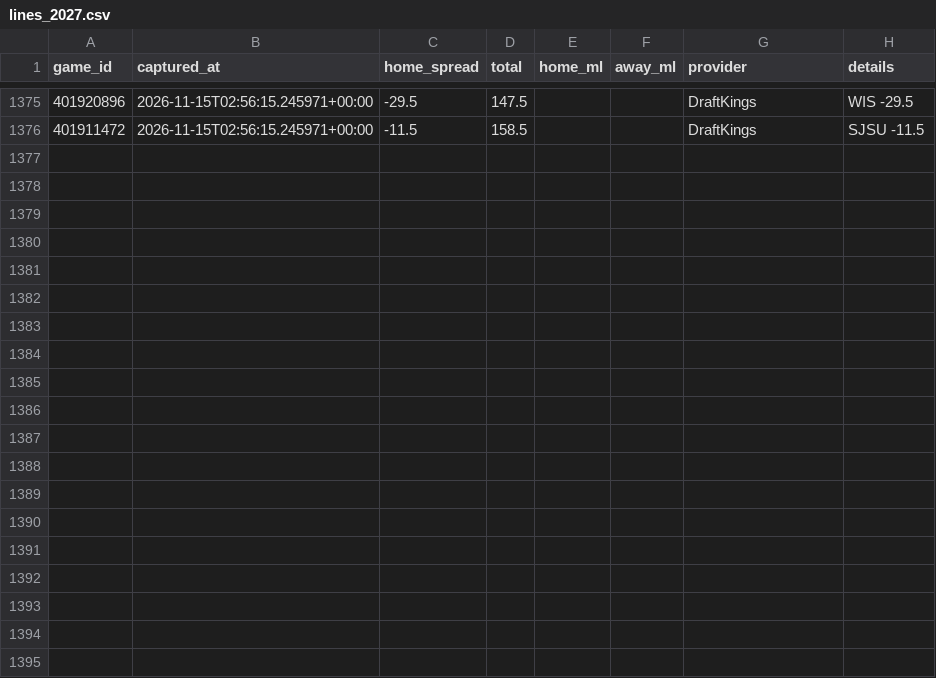
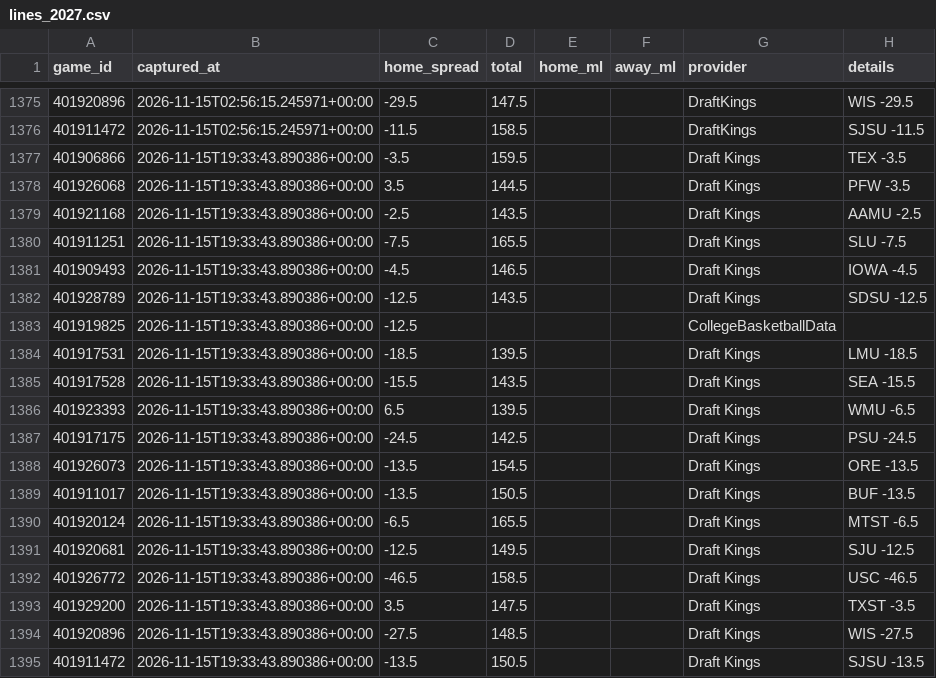
Before and after one commit to Gh0stmahn-ai/cbb-predictor, a CSV file: state/lines_2027.csv, drawn as a sheet; only a part is shown, gaps mark what is left out.

```diff
--- a/state/lines_2027.csv
+++ b/state/lines_2027.csv
@@ -1376 +1376,20 @@ game_id,captured_at,home_spread,total,home_ml,away_ml,provider,details
 401911472,2026-11-15T02:56:15.245971+00:00,-11.5,158.5,,,DraftKings,SJSU -11.5
+401906866,2026-11-15T19:33:43.890386+00:00,-3.5,159.5,,,Draft Kings,TEX -3.5
+401926068,2026-11-15T19:33:43.890386+00:00,3.5,144.5,,,Draft Kings,PFW -3.5
+401921168,2026-11-15T19:33:43.890386+00:00,-2.5,143.5,,,Draft Kings,AAMU -2.5
+401911251,2026-11-15T19:33:43.890386+00:00,-7.5,165.5,,,Draft Kings,SLU -7.5
+401909493,2026-11-15T19:33:43.890386+00:00,-4.5,146.5,,,Draft Kings,IOWA -4.5
+401928789,2026-11-15T19:33:43.890386+00:00,-12.5,143.5,,,Draft Kings,SDSU -12.5
+401919825,2026-11-15T19:33:43.890386+00:00,-12.5,,,,CollegeBasketballData,
+401917531,2026-11-15T19:33:43.890386+00:00,-18.5,139.5,,,Draft Kings,LMU -18.5
+401917528,2026-11-15T19:33:43.890386+00:00,-15.5,143.5,,,Draft Kings,SEA -15.5
+401923393,2026-11-15T19:33:43.890386+00:00,6.5,139.5,,,Draft Kings,WMU -6.5
+401917175,2026-11-15T19:33:43.890386+00:00,-24.5,142.5,,,Draft Kings,PSU -24.5
+401926073,2026-11-15T19:33:43.890386+00:00,-13.5,154.5,,,Draft Kings,ORE -13.5
+401911017,2026-11-15T19:33:43.890386+00:00,-13.5,150.5,,,Draft Kings,BUF -13.5
+401920124,2026-11-15T19:33:43.890386+00:00,-6.5,165.5,,,Draft Kings,MTST -6.5
+401920681,2026-11-15T19:33:43.890386+00:00,-12.5,149.5,,,Draft Kings,SJU -12.5
+401926772,2026-11-15T19:33:43.890386+00:00,-46.5,158.5,,,Draft Kings,USC -46.5
+401929200,2026-11-15T19:33:43.890386+00:00,3.5,147.5,,,Draft Kings,TXST -3.5
+401920896,2026-11-15T19:33:43.890386+00:00,-27.5,148.5,,,Draft Kings,WIS -27.5
+401911472,2026-11-15T19:33:43.890386+00:00,-13.5,150.5,,,Draft Kings,SJSU -13.5
```
Also changed, not shown: state/games_2027.csv, state/games_nond1_2027.csv, 15 other files.
